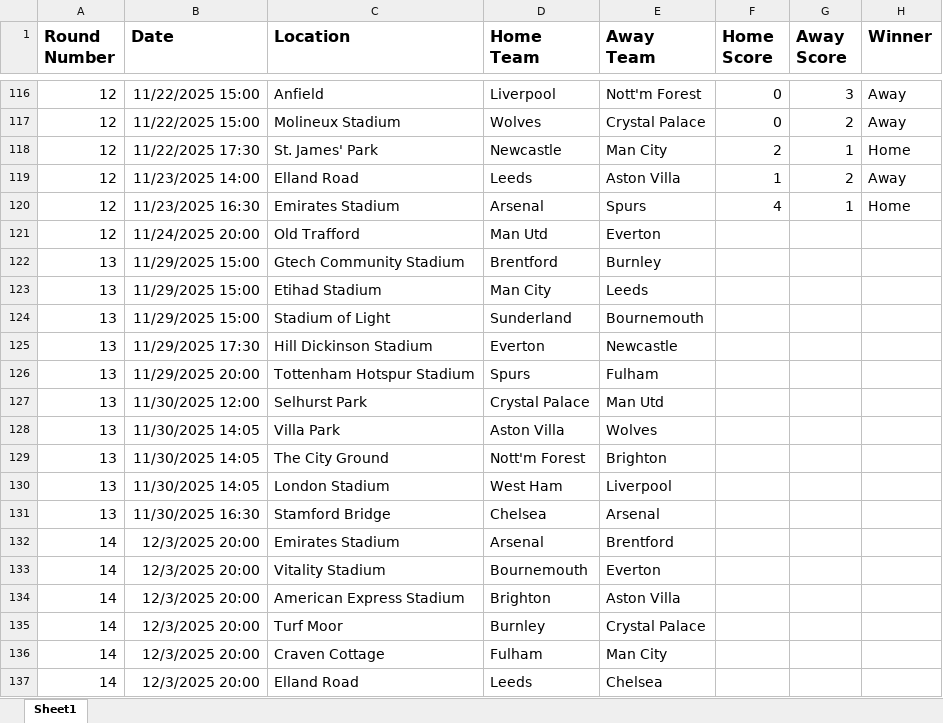
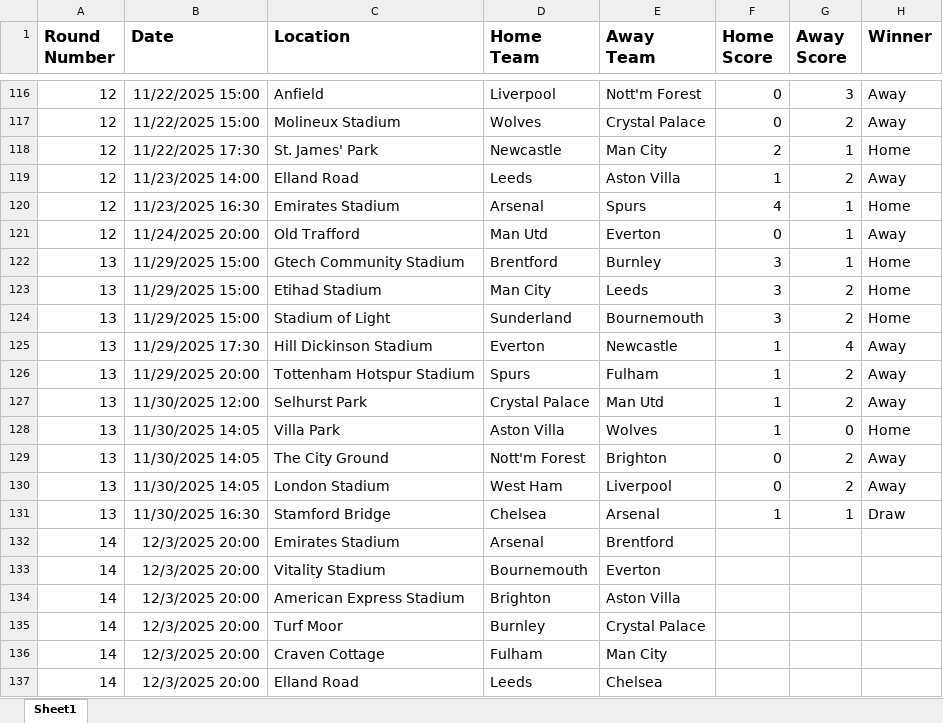
Before and after one commit to sambezza/premierLeagueGame, an Excel workbook: premier_league_fixtures.xlsx, sheet Sheet1, drawn as a sheet; only a part is shown, gaps mark what is left out; values as stored, in another font and other column widths than the file's, no borders; the diff names each change by its address in the sheet, - before the commit and + after, or states it on an @@ line.

Commit message:
Update premier_league_fixtures.xlsx

```diff
--- a/premier_league_fixtures.xlsx (sheet Sheet1)
+++ b/premier_league_fixtures.xlsx (sheet Sheet1)
-F121 (Home Score): (empty)
+F121 (Home Score): 0
-G121:G122 (Away Score): (empty)
+G121:G122 (Away Score): 1
-H121 (Winner): (empty)
+H121 (Winner): Away
-F122:F124 (Home Score): (empty)
+F122:F124 (Home Score): 3
-H122:H124 (Winner): (empty)
+H122:H124 (Winner): Home
-G123:G124 (Away Score): (empty)
+G123:G124 (Away Score): 2
-F125:F128 (Home Score): (empty)
+F125:F128 (Home Score): 1
-G125 (Away Score): (empty)
+G125 (Away Score): 4
-H125:H127 (Winner): (empty)
+H125:H127 (Winner): Away
-G126:G127 (Away Score): (empty)
+G126:G127 (Away Score): 2
-G128 (Away Score): (empty)
+G128 (Away Score): 0
-H128 (Winner): (empty)
+H128 (Winner): Home
-F129:F130 (Home Score): (empty)
+F129:F130 (Home Score): 0
-G129:G130 (Away Score): (empty)
+G129:G130 (Away Score): 2
-H129:H130 (Winner): (empty)
+H129:H130 (Winner): Away
-F131 (Home Score): (empty)
+F131 (Home Score): 1
-G131 (Away Score): (empty)
+G131 (Away Score): 1
-H131 (Winner): (empty)
+H131 (Winner): Draw
```
